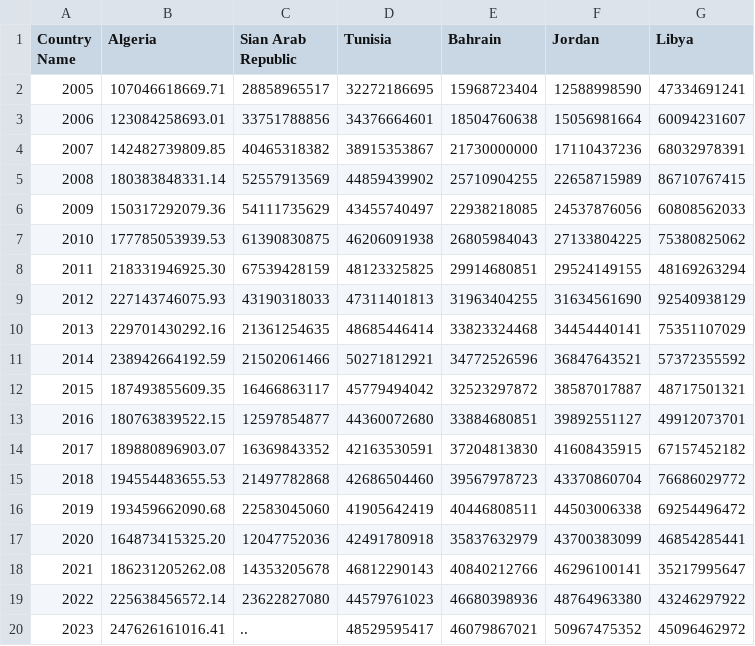
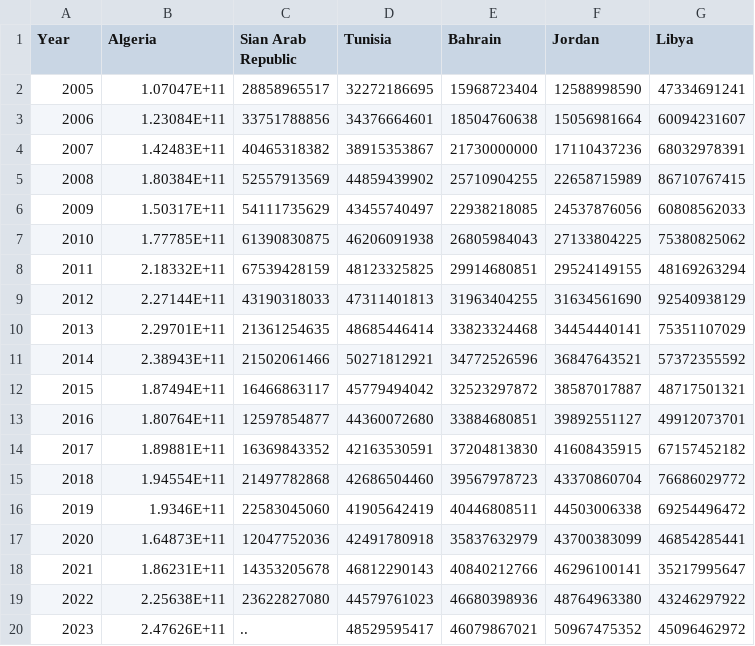
Before and after one commit to Sree-git4/Personal-Project-Sree, a CSV file: GDP_per_capita.csv, drawn as a sheet.

Commit message:
Add files via upload

```diff
--- a/GDP_per_capita.csv
+++ b/GDP_per_capita.csv
@@ -1,20 +1,20 @@
-Country Name,Algeria,Sian Arab Republic,Tunisia,Bahrain,Jordan,Libya
-2005,107046618669.71,28858965517,32272186695,15968723404,12588998590,47334691241
-2006,123084258693.01,33751788856,34376664601,18504760638,15056981664,60094231607
-2007,142482739809.85,40465318382,38915353867,21730000000,17110437236,68032978391
-2008,180383848331.14,52557913569,44859439902,25710904255,22658715989,86710767415
-2009,150317292079.36,54111735629,43455740497,22938218085,24537876056,60808562033
-2010,177785053939.53,61390830875,46206091938,26805984043,27133804225,75380825062
-2011,218331946925.30,67539428159,48123325825,29914680851,29524149155,48169263294
-2012,227143746075.93,43190318033,47311401813,31963404255,31634561690,92540938129
-2013,229701430292.16,21361254635,48685446414,33823324468,34454440141,75351107029
-2014,238942664192.59,21502061466,50271812921,34772526596,36847643521,57372355592
-2015,187493855609.35,16466863117,45779494042,32523297872,38587017887,48717501321
-2016,180763839522.15,12597854877,44360072680,33884680851,39892551127,49912073701
-2017,189880896903.07,16369843352,42163530591,37204813830,41608435915,67157452182
-2018,194554483655.53,21497782868,42686504460,39567978723,43370860704,76686029772
-2019,193459662090.68,22583045060,41905642419,40446808511,44503006338,69254496472
-2020,164873415325.20,12047752036,42491780918,35837632979,43700383099,46854285441
-2021,186231205262.08,14353205678,46812290143,40840212766,46296100141,35217995647
-2022,225638456572.14,23622827080,44579761023,46680398936,48764963380,43246297922
-2023,247626161016.41,..,48529595417,46079867021,50967475352,45096462972
+Year,Algeria,Sian Arab Republic,Tunisia,Bahrain,Jordan,Libya
+2005,1.07047E+11,28858965517,32272186695,15968723404,12588998590,47334691241
+2006,1.23084E+11,33751788856,34376664601,18504760638,15056981664,60094231607
+2007,1.42483E+11,40465318382,38915353867,21730000000,17110437236,68032978391
+2008,1.80384E+11,52557913569,44859439902,25710904255,22658715989,86710767415
+2009,1.50317E+11,54111735629,43455740497,22938218085,24537876056,60808562033
+2010,1.77785E+11,61390830875,46206091938,26805984043,27133804225,75380825062
+2011,2.18332E+11,67539428159,48123325825,29914680851,29524149155,48169263294
+2012,2.27144E+11,43190318033,47311401813,31963404255,31634561690,92540938129
+2013,2.29701E+11,21361254635,48685446414,33823324468,34454440141,75351107029
+2014,2.38943E+11,21502061466,50271812921,34772526596,36847643521,57372355592
+2015,1.87494E+11,16466863117,45779494042,32523297872,38587017887,48717501321
+2016,1.80764E+11,12597854877,44360072680,33884680851,39892551127,49912073701
+2017,1.89881E+11,16369843352,42163530591,37204813830,41608435915,67157452182
+2018,1.94554E+11,21497782868,42686504460,39567978723,43370860704,76686029772
+2019,1.9346E+11,22583045060,41905642419,40446808511,44503006338,69254496472
+2020,1.64873E+11,12047752036,42491780918,35837632979,43700383099,46854285441
+2021,1.86231E+11,14353205678,46812290143,40840212766,46296100141,35217995647
+2022,2.25638E+11,23622827080,44579761023,46680398936,48764963380,43246297922
+2023,2.47626E+11,..,48529595417,46079867021,50967475352,45096462972
```
